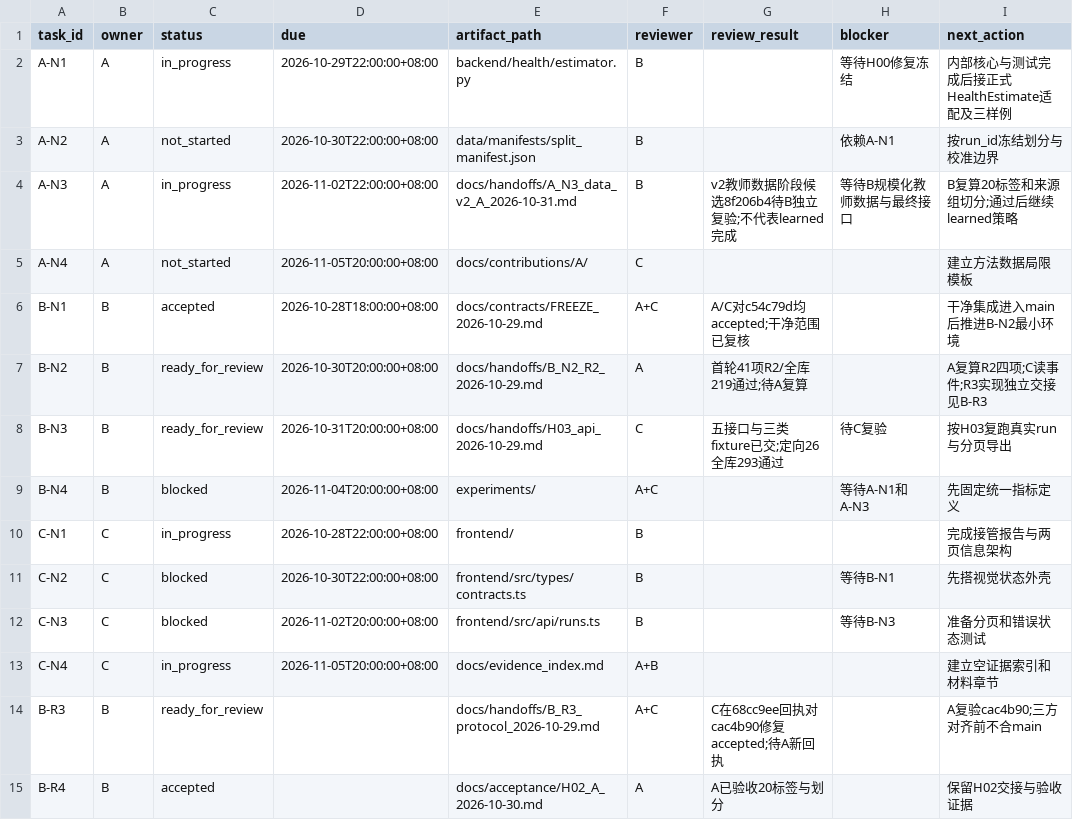
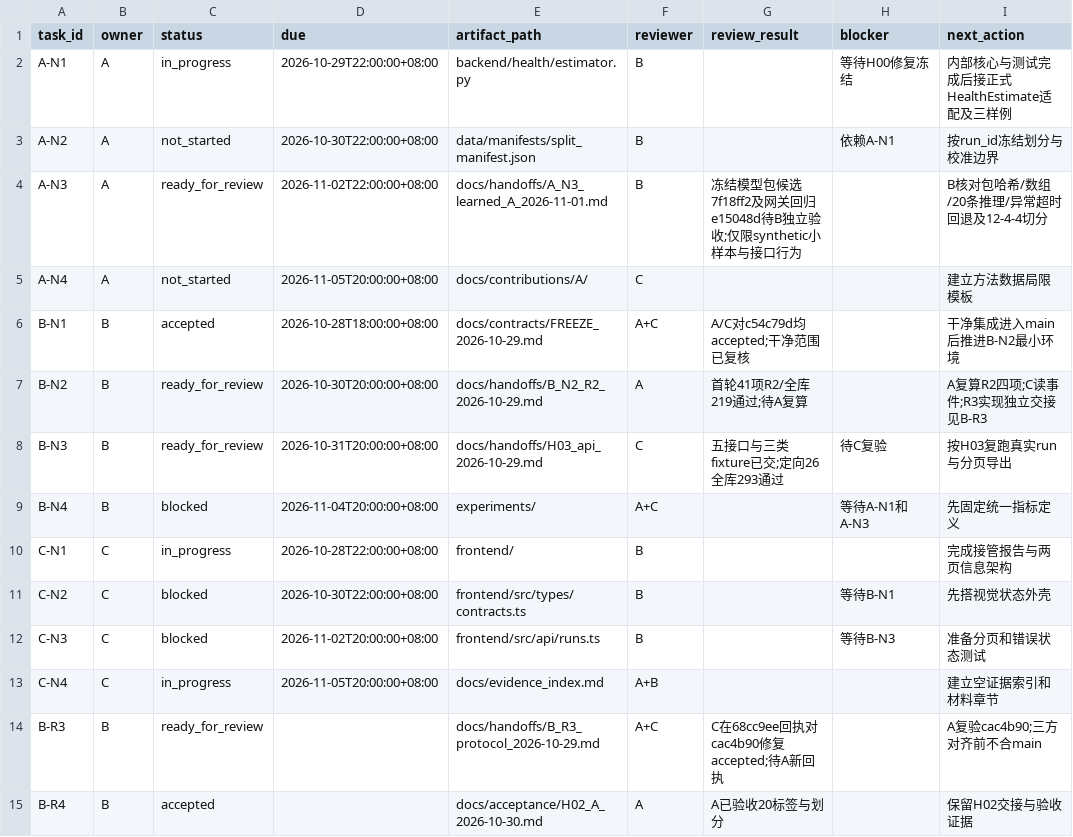
Before and after one commit to heiheiheiQIU/starlink-ai6g, a CSV file: docs/task_board.csv, drawn as a sheet.

Commit message:
docs(A): hand off A-N3 learned scorer

```diff
--- a/docs/task_board.csv
+++ b/docs/task_board.csv
@@ -3,3 +3,3 @@ A-N1,A,in_progress,2026-10-29T22:00:00+08:00,backend/health/estimator.py,B,,等
 A-N2,A,not_started,2026-10-30T22:00:00+08:00,data/manifests/split_manifest.json,B,,依赖A-N1,按run_id冻结划分与校准边界
-A-N3,A,in_progress,2026-11-02T22:00:00+08:00,docs/handoffs/A_N3_data_v2_A_2026-10-31.md,B,v2教师数据阶段候选8f206b4待B独立复验;不代表learned完成,等待B规模化教师数据与最终接口,B复算20标签和来源组切分;通过后继续learned策略
+A-N3,A,ready_for_review,2026-11-02T22:00:00+08:00,docs/handoffs/A_N3_learned_A_2026-11-01.md,B,冻结模型包候选7f18ff2及网关回归e15048d待B独立验收;仅限synthetic小样本与接口行为,,B核对包哈希/数组/20条推理/异常超时回退及12-4-4切分
 A-N4,A,not_started,2026-11-05T20:00:00+08:00,docs/contributions/A/,C,,,建立方法数据局限模板
```
Also changed, not shown: 2 other files.
